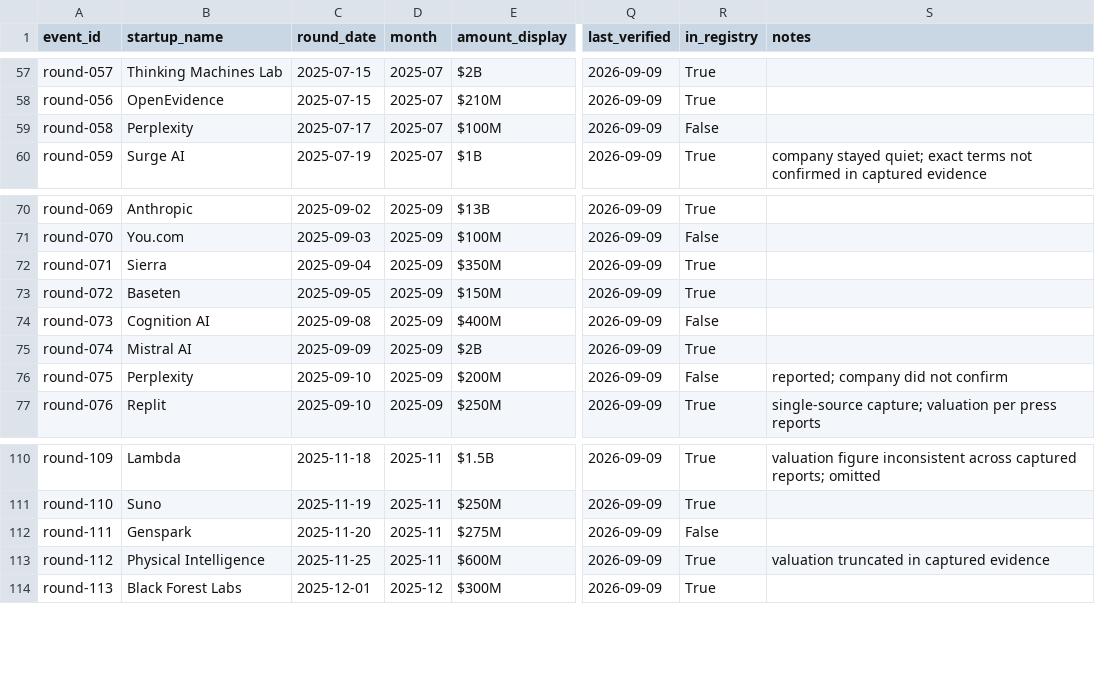
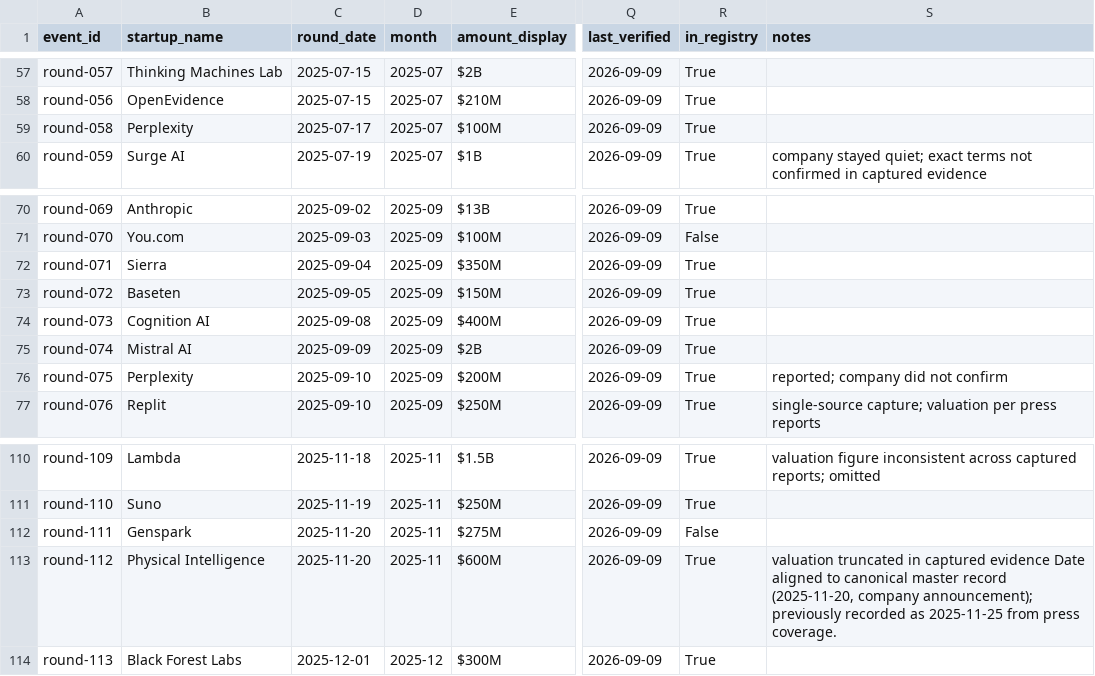
Before and after one commit to AdilShamim8/Awesome-AI_ML-Startups, a CSV file: data/master/funding_rounds.csv, drawn as a sheet; only a part is shown, gaps mark what is left out; the diff names each change by its address in the sheet, - before the commit and + after, or states it on an @@ line.

Commit message:
feat(validate): strengthen validation; fix defects surfaced by new checks
Add five checks to validate_data.py:

1. Master CSV/JSON parity — imports build_master_csv /
   build_funding_rounds_csv and errors when either mirror is out of
   sync with its canonical JSON (previously the master CSV was never
   cross-checked against the JSON)
2. Content-level duplicate events — same company + date + amount is an
   error; different reported amounts for the same company/month are
   deliberately NOT flagged (avoids false positives on conflicting
   reports)
3. Coverage honesty — metadata.coverage must match the actual
   min/max event months
4. Cutoff enforcement — events dated after metadata.cutoff (or
   'generated' when cutoff is absent) are errors
5. Registry cross-checks — warns when an event's startup_name is a
   name variant of a registry company but in_registry is false
   (normalization strips ' AI'/' Inc'/' LLC'/' Ltd' suffixes so
   'Perplexity' matches 'Perplexity AI' while 'Maven AGI' stays
   distinct from 'Maven'), and when an event is newer than the
   master record's last_round_date (staleness signal)

Also add an amount-equals-valuation heuristic warning for potential
raised/worth swaps (legitimate for acquisition-priced records).

Data fixes surfaced by the new checks, applied in the same commit so
validation stays green:

- metadata.coverage corrected to '2022-01 through 2026-09' (the old
  value claimed a 2025-01 start but 10 pre-2025 events exist); the
  note now documents the January-2025-onward focus window
- round-058/075 (Perplexity) and round-073 (Cognition AI):
  in_registry corrected to true — the September build missed the
  ' AI' name variants
- round-112 (Physical Intelligence): round_date aligned to the
  canonical 2025-11-20 company announcement date (was 2025-11-25
  from press coverage); discrepancy documented in the event notes
- funding_rounds.csv regenerated from the corrected JSON

```diff
--- a/data/master/funding_rounds.csv
+++ b/data/master/funding_rounds.csv
-R59 (in_registry): False
+R59 (in_registry): True
-R74 (in_registry): False
+R74 (in_registry): True
-R76 (in_registry): False
+R76 (in_registry): True
-C113 (round_date): 2025-11-25
+C113 (round_date): 2025-11-20
-S113 (notes): …captured evidence
+S113 (notes): …captured evidence Date aligned to canonical master record (2025-11-20, company announcement); previously recorded as 2025-11-25 from press coverage.
```
Also changed, not shown: 2 other files.
